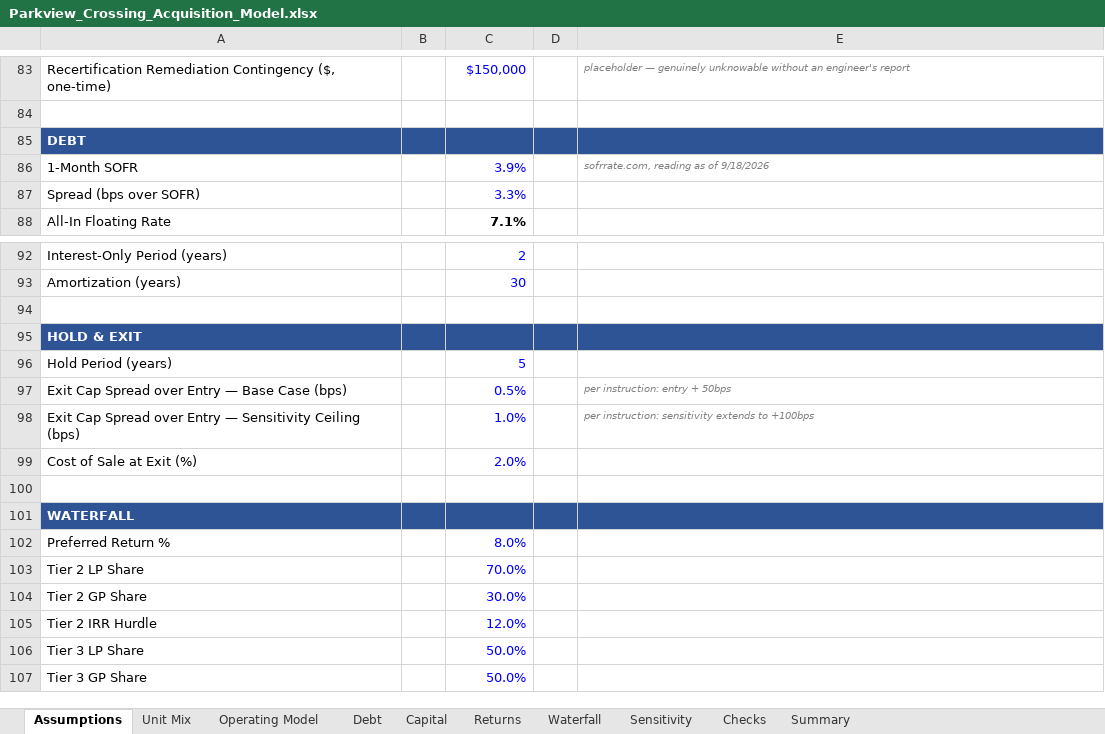
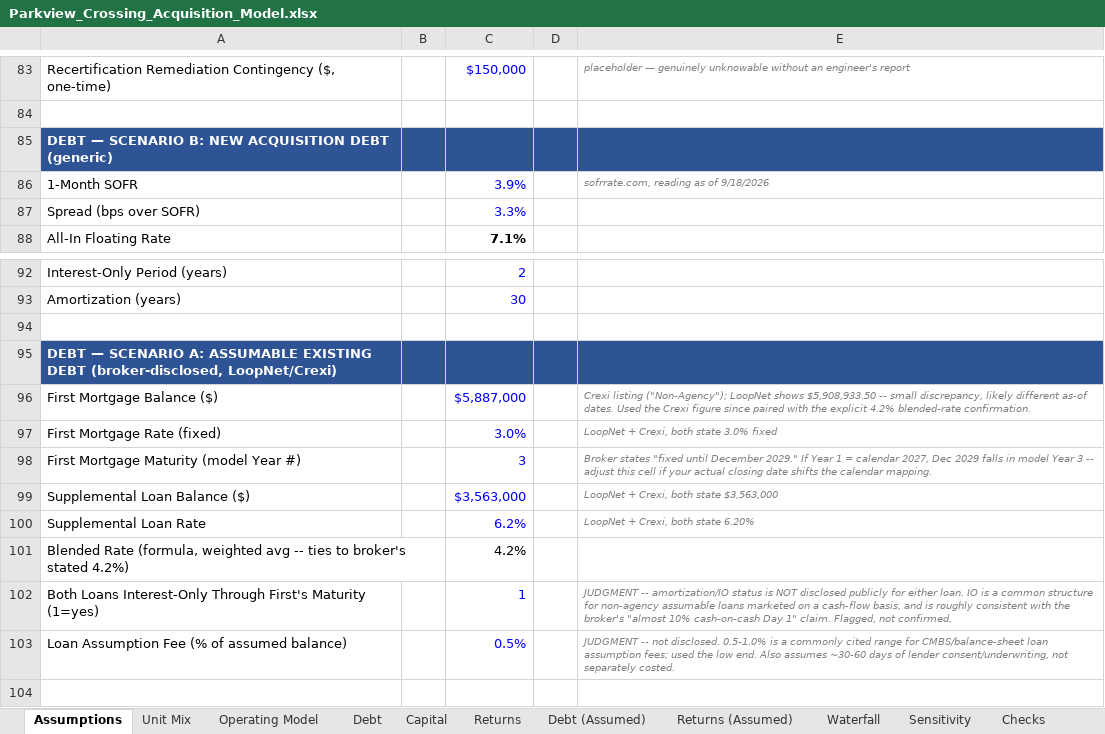
Before and after one commit to RexFullerton/multifamily-acquisition-model, an Excel workbook: Parkview_Crossing_Acquisition_Model.xlsx, sheet Assumptions, drawn as a sheet; only a part is shown, gaps mark what is left out; the shorter side is filled out with more unchanged rows; values as stored, in another font and other column widths than the file's, no borders; the diff names each change by its address in the sheet, - before the commit and + after, or states it on an @@ line.

```diff
--- a/Parkview_Crossing_Acquisition_Model.xlsx (sheet Assumptions)
+++ b/Parkview_Crossing_Acquisition_Model.xlsx (sheet Assumptions)
+sheet tab: Debt (Assumed)
+sheet tab: Returns (Assumed)
-A85: DEBT
+A85: DEBT — SCENARIO B: NEW ACQUISITION DEBT (generic)
+row 94: (empty)
+row 95: DEBT — SCENARIO A: ASSUMABLE EXISTING DEBT (broker-disclosed, LoopNet/Crexi)
+row 96: First Mortgage Balance ($) |  | $5,887,000 |  | Crexi listing ("Non-Agency"); LoopNet shows $5,908,933.50 -- small discrepancy, likely different as-of dates. Used the Crexi figure since paired with the explicit 4.2% blended-rate confirmation.
+row 97: First Mortgage Rate (fixed) |  | 3.0% |  | LoopNet + Crexi, both state 3.0% fixed
+row 98: First Mortgage Maturity (model Year #) |  | 3 |  | Broker states "fixed until December 2029." If Year 1 = calendar 2027, Dec 2029 falls in model Year 3 -- adjust this cell if your actual closing date shifts the calendar mapping.
+row 99: Supplemental Loan Balance ($) |  | $3,563,000 |  | LoopNet + Crexi, both state $3,563,000
+row 100: Supplemental Loan Rate |  | 6.2% |  | LoopNet + Crexi, both state 6.20%
+row 101: Blended Rate (formula, weighted avg -- ties to broker's stated 4.2%) |  | 4.2%
+row 102: Both Loans Interest-Only Through First's Maturity (1=yes) |  | 1 |  | JUDGMENT -- amortization/IO status is NOT disclosed publicly for either loan. IO is a common structure for non-agency assumable loans marketed on a cash-flow basis, and is roughly consistent with the broker's "almost 10% cash-on-cash Day 1" claim. Flagged, not confirmed.
+row 103: Loan Assumption Fee (% of assumed balance) |  | 0.5% |  | JUDGMENT -- not disclosed. 0.5-1.0% is a commonly cited range for CMBS/balance-sheet loan assumption fees; used the low end. Also assumes ~30-60 days of lender consent/underwriting, not separately costed.
```
Also changed, not shown: sheet Returns, sheet Summary, sheet Waterfall, sheet Checks, formulas that keep their value, 2 other files.
